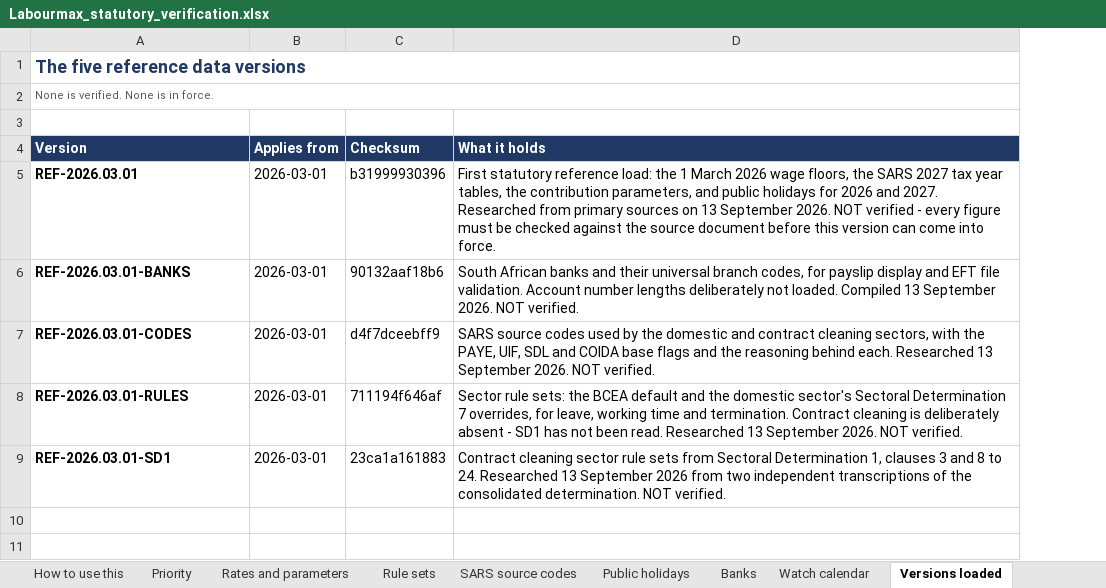
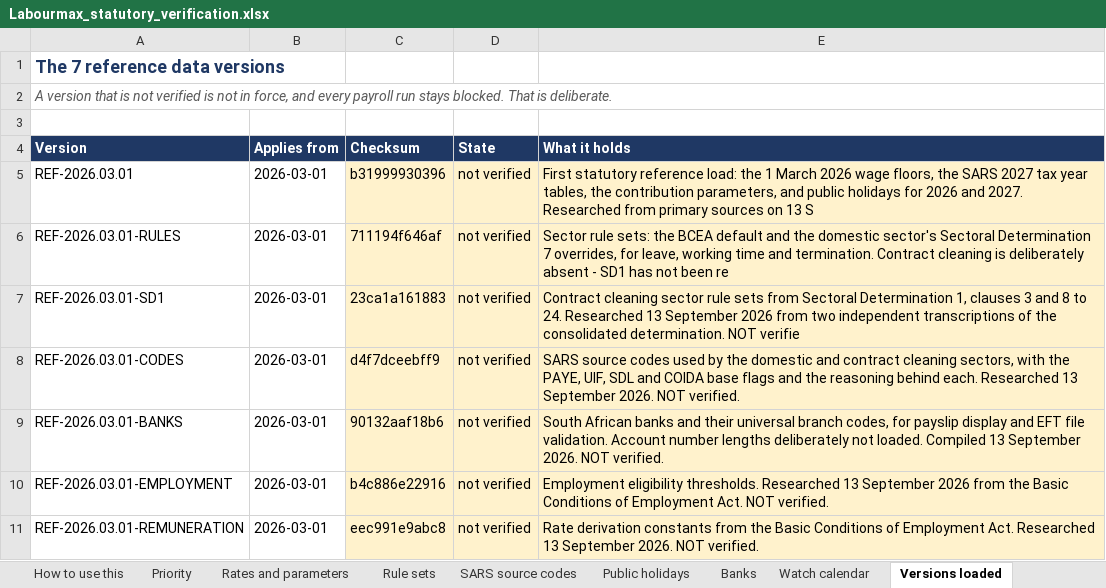
Before and after one commit to Kobusprimaxsa/LabourMax-HR, an Excel workbook: reference/verification/Labourmax_statutory_verification.xlsx, sheet Versions loaded, drawn as a sheet; values as stored, in another font and other column widths than the file's, no borders; removed rows and columns are numbered as before the commit, all else as after; the diff names each change by its address in the sheet, - before the commit and + after, or states it on an @@ line.

```diff
--- a/reference/verification/Labourmax_statutory_verification.xlsx (sheet Versions loaded)
+++ b/reference/verification/Labourmax_statutory_verification.xlsx (sheet Versions loaded)
+column D (State), row 5: not verified; row 9: not verified
-A1 (Version): The five reference data versions
+A1 (Version): The 7 reference data versions
-A1:D1 merged
-A2 (Version): None is verified. None is in force.
+A2 (Version): A version that is not verified is not in force, and every payroll run stays blocked. That is deliberate.
-A2 italic: off
+A2 italic: on, text size: larger
-A2:D2 merged
-A5 bold: on
+A5 bold: off
-C5 fill: none
+C5 fill: #FFF2CC
-E5 (What it holds): …on 13 September 2026. NOT verified - every figure must be checked against the source document before this version can come into force.
+E5 (What it holds): …on 13 S
-E5 fill: none
+E5 fill: #FFF2CC
+row 6: REF-2026.03.01-RULES | 2026-03-01 | 711194f646af | not verified | Sector rule sets: the BCEA default and the domestic sector's Sectoral Determination 7 overrides, for leave, working time and termination. Contract cleaning is deliberately absent - SD1 has not been re
+row 7: REF-2026.03.01-SD1 | 2026-03-01 | 23ca1a161883 | not verified | Contract cleaning sector rule sets from Sectoral Determination 1, clauses 3 and 8 to 24. Researched 13 September 2026 from two independent transcriptions of the consolidated determination. NOT verifie
@@ row 7 moved to row 8: REF-2026.03.01-CODES @@
-A9 bold: on
+A9 bold: off
-C9 fill: none
+C9 fill: #FFF2CC
-E9 fill: none
+E9 fill: #FFF2CC
-row 8: REF-2026.03.01-RULES | 2026-03-01 | 711194f646af | Sector rule sets: the BCEA default and the domestic sector's Sectoral Determination 7 overrides, for leave, working time and termination. Contract cleaning is deliberately absent - SD1 has not been read. Researched 13 September 2026. NOT verified.
-row 9: REF-2026.03.01-SD1 | 2026-03-01 | 23ca1a161883 | Contract cleaning sector rule sets from Sectoral Determination 1, clauses 3 and 8 to 24. Researched 13 September 2026 from two independent transcriptions of the consolidated determination. NOT verified.
+row 10: REF-2026.03.01-EMPLOYMENT | 2026-03-01 | b4c886e22916 | not verified | Employment eligibility thresholds. Researched 13 September 2026 from the Basic Conditions of Employment Act. NOT verified.
+row 11: REF-2026.03.01-REMUNERATION | 2026-03-01 | eec991e9abc8 | not verified | Rate derivation constants from the Basic Conditions of Employment Act. Researched 13 September 2026. NOT verified.
```
Also changed, not shown: sheet Rule sets, sheet Priority, sheet Rates and parameters, sheet Watch calendar, sheet SARS source codes, sheet How to use this, 2 more sheets, 4 other files.
